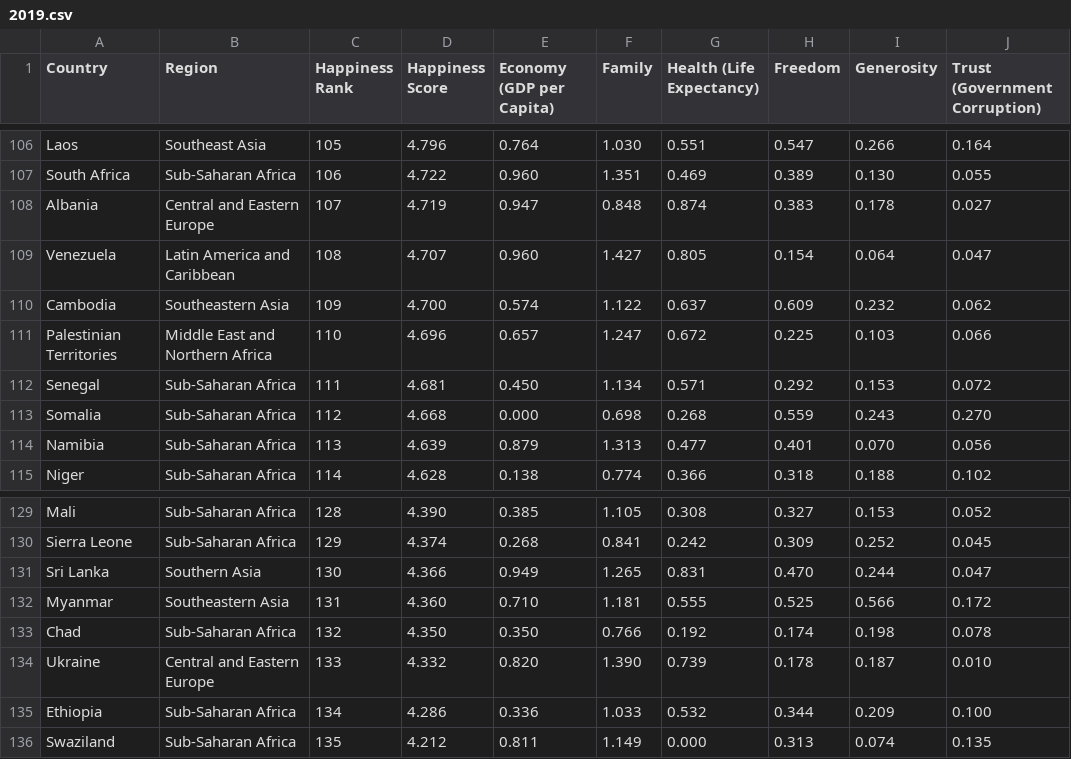
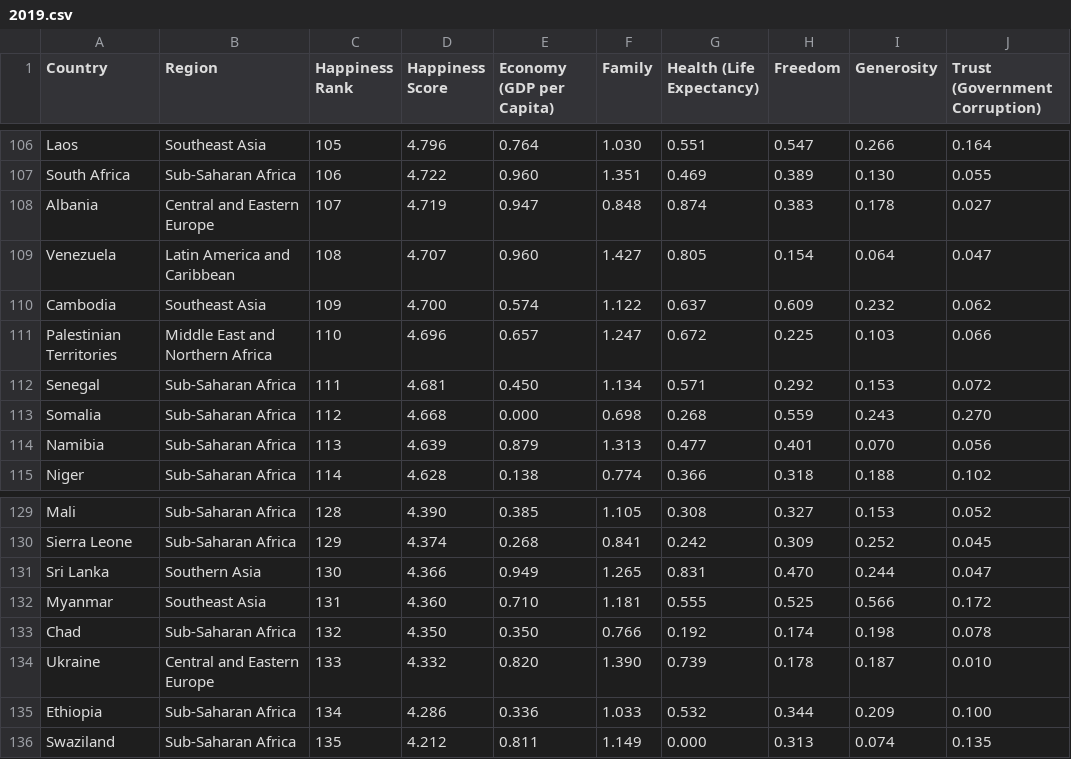
Before and after one commit to hooyunzhe/WorldHappinessAnalysis, a CSV file: Assets/2019.csv, drawn as a sheet; only a part is shown, gaps mark what is left out; the diff covers the shown part only.

```diff
--- a/Assets/2019.csv
+++ b/Assets/2019.csv
@@ -109,3 +109,3 @@ Albania,Central and Eastern Europe,107,4.719,0.947,0.848,0.874,0.383,0.178,0.027
 Venezuela,Latin America and Caribbean,108,4.707,0.960,1.427,0.805,0.154,0.064,0.047
-Cambodia,Southeastern Asia,109,4.700,0.574,1.122,0.637,0.609,0.232,0.062
+Cambodia,Southeast Asia,109,4.700,0.574,1.122,0.637,0.609,0.232,0.062
 Palestinian Territories,Middle East and Northern Africa,110,4.696,0.657,1.247,0.672,0.225,0.103,0.066
@@ -131,3 +131,3 @@ Sierra Leone,Sub-Saharan Africa,129,4.374,0.268,0.841,0.242,0.309,0.252,0.045
 Sri Lanka,Southern Asia,130,4.366,0.949,1.265,0.831,0.470,0.244,0.047
-Myanmar,Southeastern Asia,131,4.360,0.710,1.181,0.555,0.525,0.566,0.172
+Myanmar,Southeast Asia,131,4.360,0.710,1.181,0.555,0.525,0.566,0.172
 Chad,Sub-Saharan Africa,132,4.350,0.350,0.766,0.192,0.174,0.198,0.078
```
Also changed, not shown: 6 edited cells elsewhere in this file, Assets/2017.csv, Assets/2018.csv, 2 other files.
